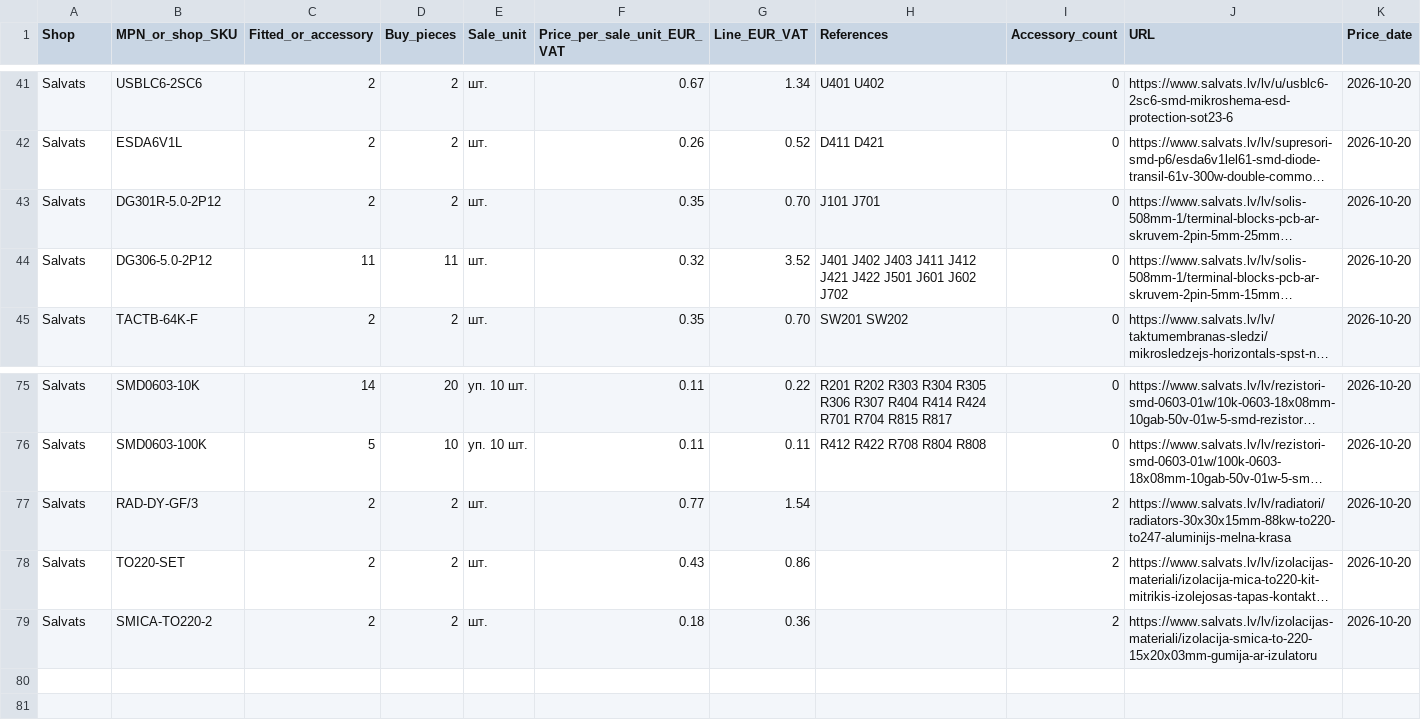
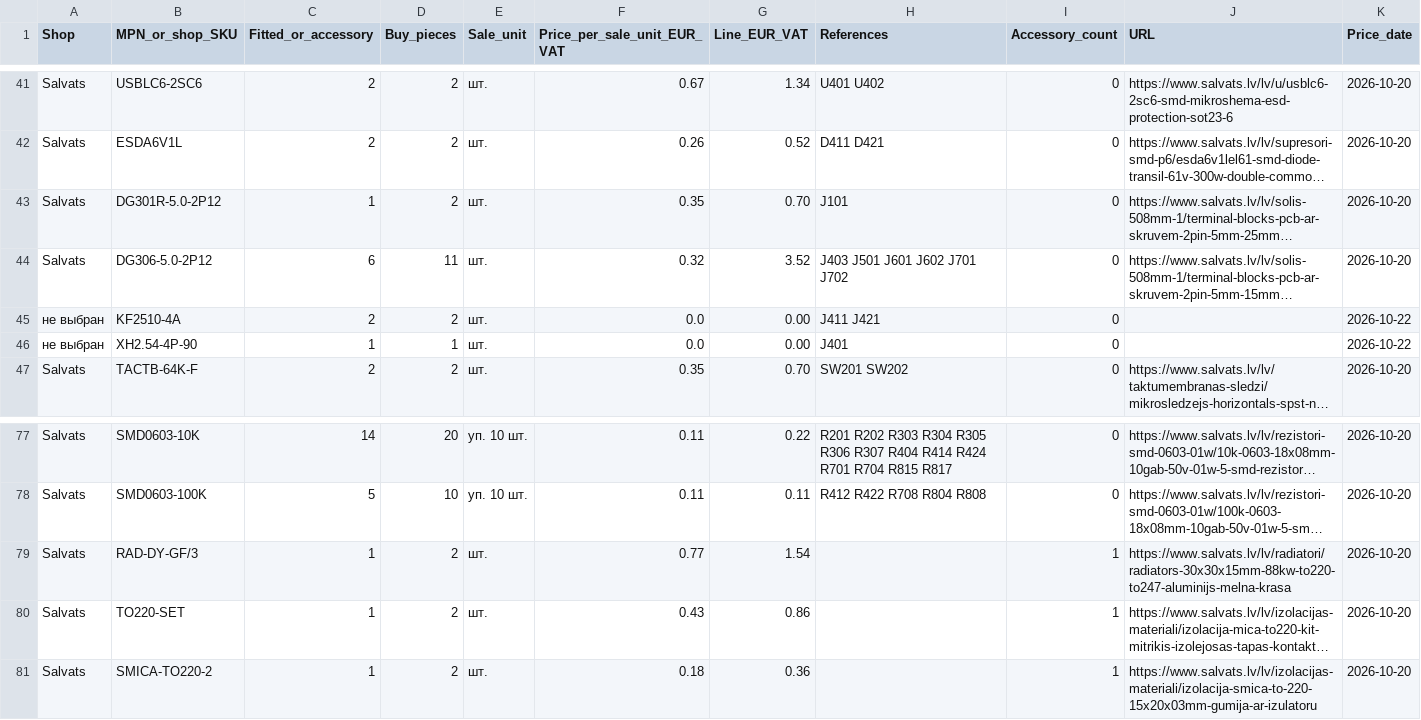
Before and after one commit to nikolajevs/ai, a CSV file: hardware/PCB_EU/BOM_allocated.csv, drawn as a sheet; only a part is shown, gaps mark what is left out; long unchanged cells end in …; addresses are those after the commit; the diff names each change by its address in the sheet, - before the commit and + after, or states it on an @@ line.

```diff
--- a/hardware/PCB_EU/BOM_allocated.csv
+++ b/hardware/PCB_EU/BOM_allocated.csv
-C43 (Fitted_or_accessory): 2
+C43 (Fitted_or_accessory): 1
-H43 (References): J101 J701
+H43 (References): J101
-C44 (Fitted_or_accessory): 11
+C44 (Fitted_or_accessory): 6
-H44 (References): J401 J402 J403 J411 J412 J421 J422 J501 J601 J602 J702
+H44 (References): J403 J501 J601 J602 J701 J702
+row 45: не выбран | KF2510-4A | 2 | 2 | шт. | 0.0 | 0.00 | J411 J421 | 0 |  | 2026-10-22
+row 46: не выбран | XH2.54-4P-90 | 1 | 1 | шт. | 0.0 | 0.00 | J401 | 0 |  | 2026-10-22
-C79:C81 (Fitted_or_accessory): 2
+C79:C81 (Fitted_or_accessory): 1
-I79:I81 (Accessory_count): 2
+I79:I81 (Accessory_count): 1
```
Also changed, not shown: 39 other files.
